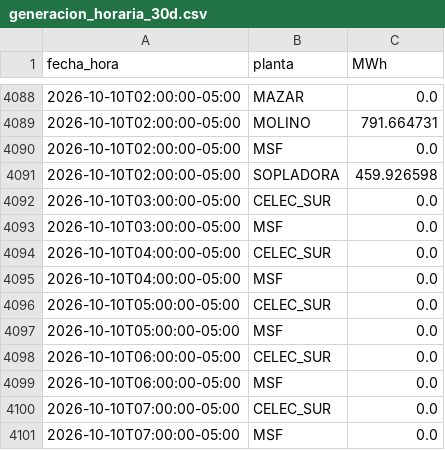
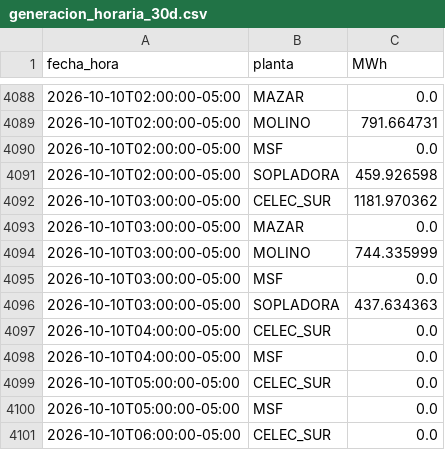
Before and after one commit to screspo111-sys/Energ-a_SC, a CSV file: dashboard/generacion_horaria_30d.csv, drawn as a sheet; only a part is shown, gaps mark what is left out; the shorter side is filled out with more unchanged rows.

```diff
--- a/dashboard/generacion_horaria_30d.csv
+++ b/dashboard/generacion_horaria_30d.csv
@@ -4091,4 +4091,7 @@ fecha_hora,planta,MWh
 2026-10-10T02:00:00-05:00,SOPLADORA,459.926598
-2026-10-10T03:00:00-05:00,CELEC_SUR,0.0
+2026-10-10T03:00:00-05:00,CELEC_SUR,1181.970362
+2026-10-10T03:00:00-05:00,MAZAR,0.0
+2026-10-10T03:00:00-05:00,MOLINO,744.335999
 2026-10-10T03:00:00-05:00,MSF,0.0
+2026-10-10T03:00:00-05:00,SOPLADORA,437.634363
 2026-10-10T04:00:00-05:00,CELEC_SUR,0.0
```
Also changed, not shown: dashboard/demanda_sni.csv, dashboard/estado_nacional_diario.csv, 11 other files.
